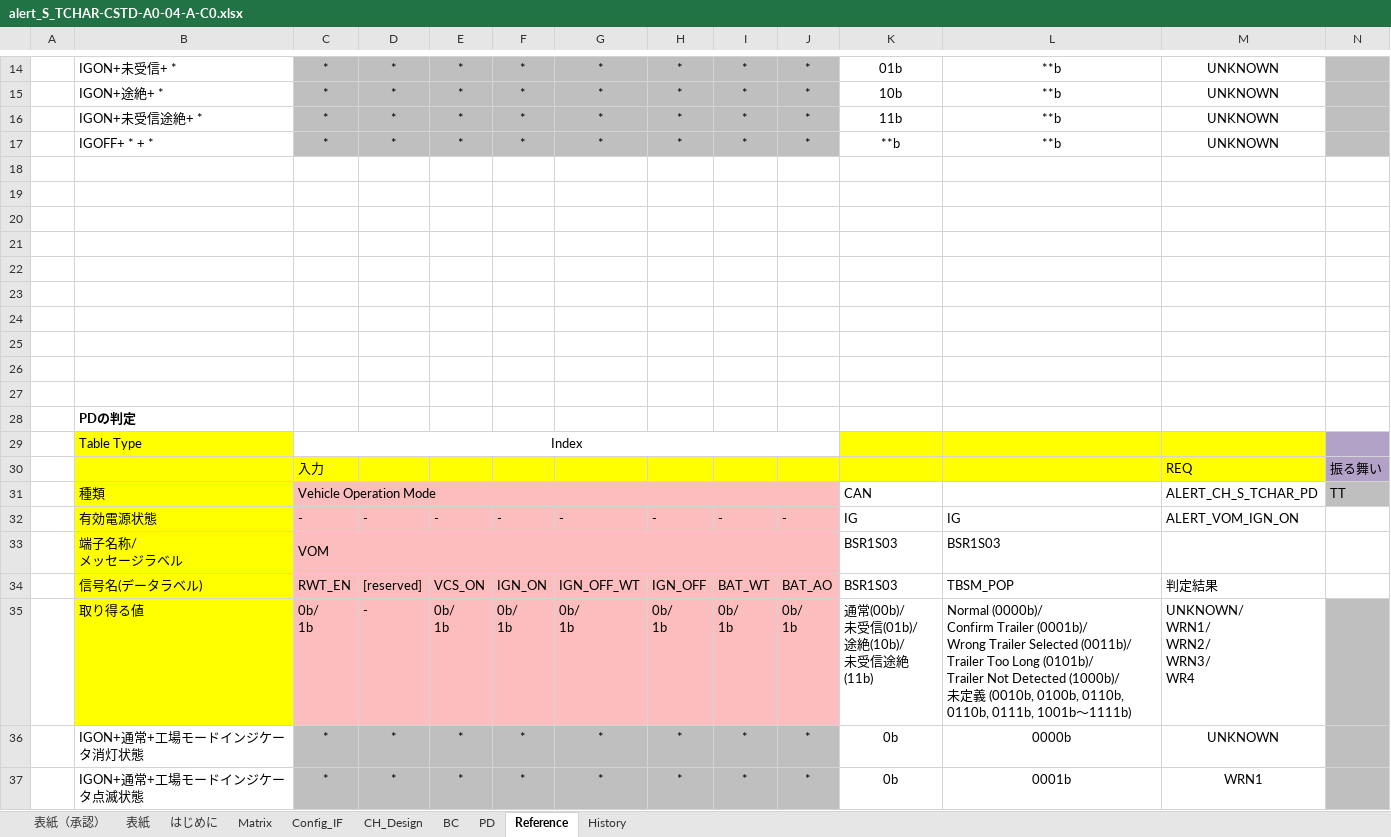
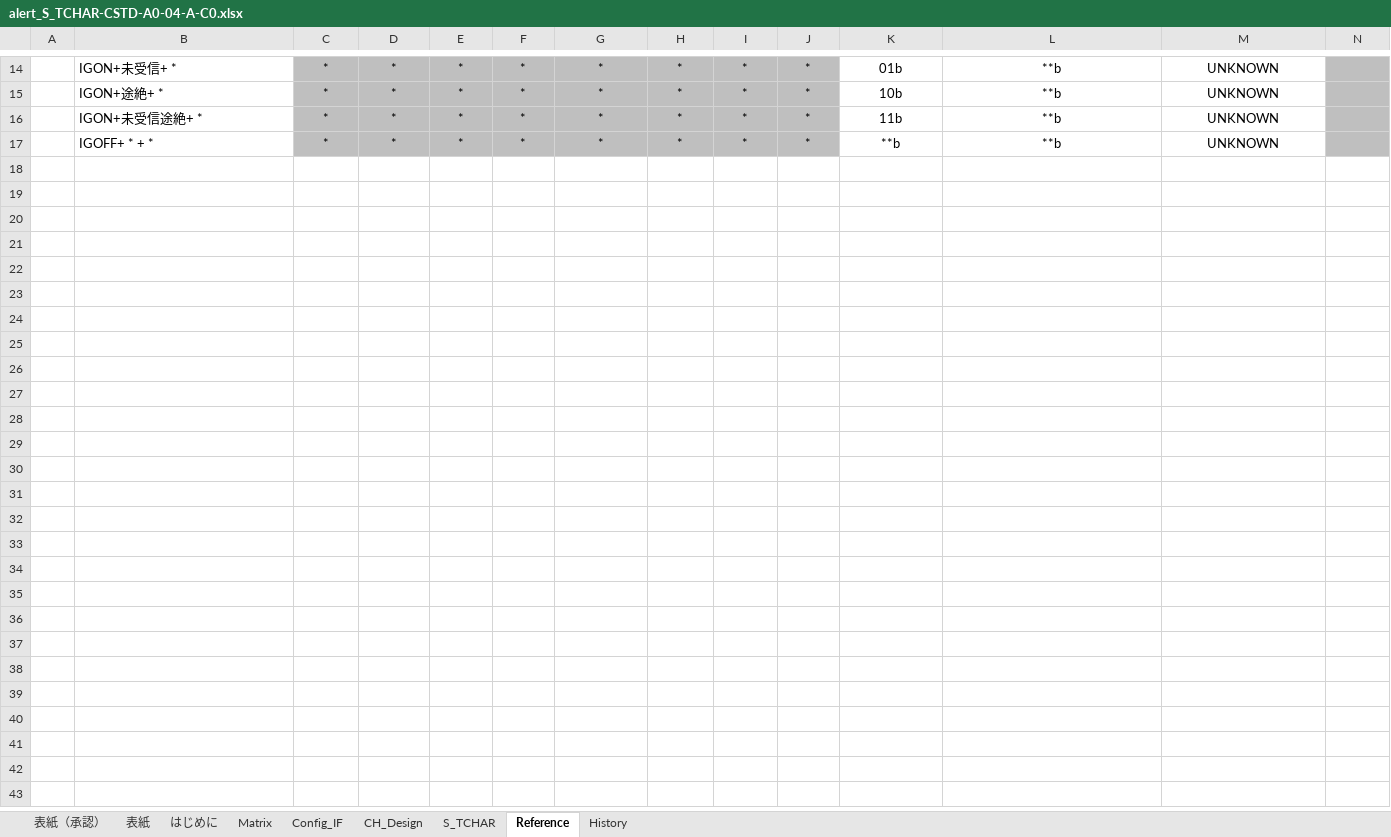
Before and after one commit to yuya-yamase/intro_git, an Excel workbook: src/PE1VM1/App/MET/IpcApplication/Vom/Alert/matrix/scc/alert_S_TCHAR-CSTD-A0-04-A-C0.xlsx, sheet Reference, drawn as a sheet; only a part is shown, gaps mark what is left out; values as stored, in another font and other column widths than the file's, no borders; charts and pictures not drawn; rows hold the shown columns only; ↵ is a line break in a cell; the diff covers the shown part only; the diff names each change by its address in the sheet, - before the commit and + after, or states it on an @@ line.

Commit message:
■MET-S_ADTT-CSTD / MET-S_ADMID-CSTD対応 BEV3CDCMET-474 BEV3CDCMET-160 BEV3CDCMET-476 BEV3CDCMET-158 Alert設計書修正対応 コンフリクト処置の正式対応（コメント追加のみ）
【コンポーネント】
Alert
Alert設計書修正対応
コンフリクト処置の正式対応（コメント追加のみ）

```diff
--- a/src/PE1VM1/App/MET/IpcApplication/Vom/Alert/matrix/scc/alert_S_TCHAR-CSTD-A0-04-A-C0.xlsx (sheet Reference)
+++ b/src/PE1VM1/App/MET/IpcApplication/Vom/Alert/matrix/scc/alert_S_TCHAR-CSTD-A0-04-A-C0.xlsx (sheet Reference)
-sheet tab: BC
+sheet tab: S_TCHAR
-sheet tab: PD
-row 18: (empty)
-row 19: (empty)
-row 20: (empty)
-row 21: (empty)
-row 22: (empty)
-row 23: (empty)
-row 24: (empty)
-row 25: (empty)
-row 26: (empty)
-row 27: (empty)
-row 28:  | PDの判定
-row 29:  | Table Type | Index
-row 30:  |  | 入力 |  |  |  |  |  |  |  |  |  | REQ | 振る舞い
-row 31:  | 種類 | Vehicle Operation Mode |  |  |  |  |  |  |  | CAN |  | ALERT_CH_S_TCHAR_PD | TT
-row 32:  | 有効電源状態 | - | - | - | - | - | - | - | - | IG | IG | ALERT_VOM_IGN_ON
-row 33:  | 端子名称/ ↵ メッセージラベル | VOM |  |  |  |  |  |  |  | BSR1S03 | BSR1S03
-row 34:  | 信号名(データラベル) | RWT_EN | [reserved] | VCS_ON | IGN_ON | IGN_OFF_WT | IGN_OFF | BAT_WT | BAT_AO | BSR1S03 | TBSM_POP | 判定結果
-row 35:  | 取り得る値 | 0b/ ↵ 1b | - | 0b/ ↵ 1b | 0b/ ↵ 1b | 0b/ ↵ 1b | 0b/ ↵ 1b | 0b/ ↵ 1b | 0b/ ↵ 1b | 通常(00b)/ ↵ 未受信(01b)/ ↵ 途絶(10b)/ ↵ 未受信途絶(11b) | Normal (0000b)/ ↵ Confirm Trailer (0001b)/ ↵ Wrong Trailer Selected (0011b)/ ↵ Trailer Too Long (0101b)/ ↵ Trailer Not Detected (1000b)/ ↵ 未定義 (0010b, 0100b, 0110b, 0110b, 0111b, 1001b～1111b) | UNKNOWN/ ↵ WRN1/ ↵ WRN2/ ↵ WRN3/ ↵ WR4
-row 36:  | IGON+通常+工場モードインジケータ消灯状態 | * | * | * | * | * | * | * | * | 0b | 0000b | UNKNOWN
-row 37:  | IGON+通常+工場モードインジケータ点滅状態 | * | * | * | * | * | * | * | * | 0b | 0001b | WRN1
```
Also changed, not shown: 16 removed rows elsewhere in this sheet, sheet CH_Design, sheet S_TCHAR, sheet 表紙, sheet Matrix, hidden cells, charts or pictures, src/PE1VM1/App/MET/IpcApplication/Vom/Alert/matrix/scc/alert_S_APP-CSTD-1-02-B-C0.xlsx, src/PE1VM1/App/MET/IpcApplication/Vom/Alert/matrix/scc/alert_S_BSM-CSTD-3-01-A-C0.xlsx, 19 other files.
